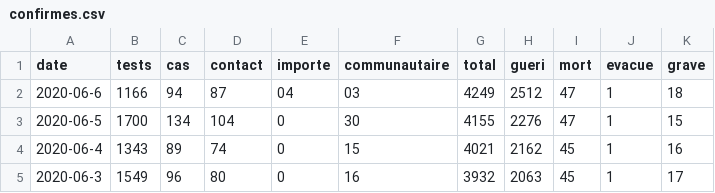
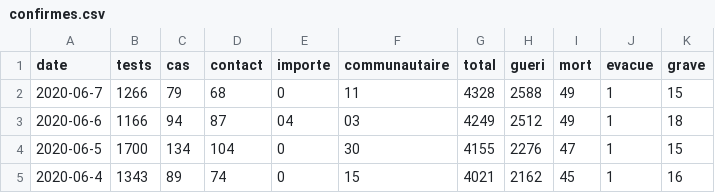
Before and after one commit to senegalouvert/COVID-19, a CSV file: data/confirmes.csv, drawn as a sheet; only a part is shown; the shorter side is filled out with more unchanged rows.

```diff
--- a/data/confirmes.csv
+++ b/data/confirmes.csv
@@ -1,3 +1,4 @@
 date,tests,cas,contact,importe,communautaire,total,gueri,mort,evacue,grave
-2020-06-6,1166,94,87,04,03,4249,2512,47,1,18
+2020-06-7,1266,79,68,0,11,4328,2588,49,1,15
+2020-06-6,1166,94,87,04,03,4249,2512,49,1,18
 2020-06-5,1700,134,104,0,30,4155,2276,47,1,15
```
Also changed, not shown: data/zone_c_confirmesGeo.csv.
